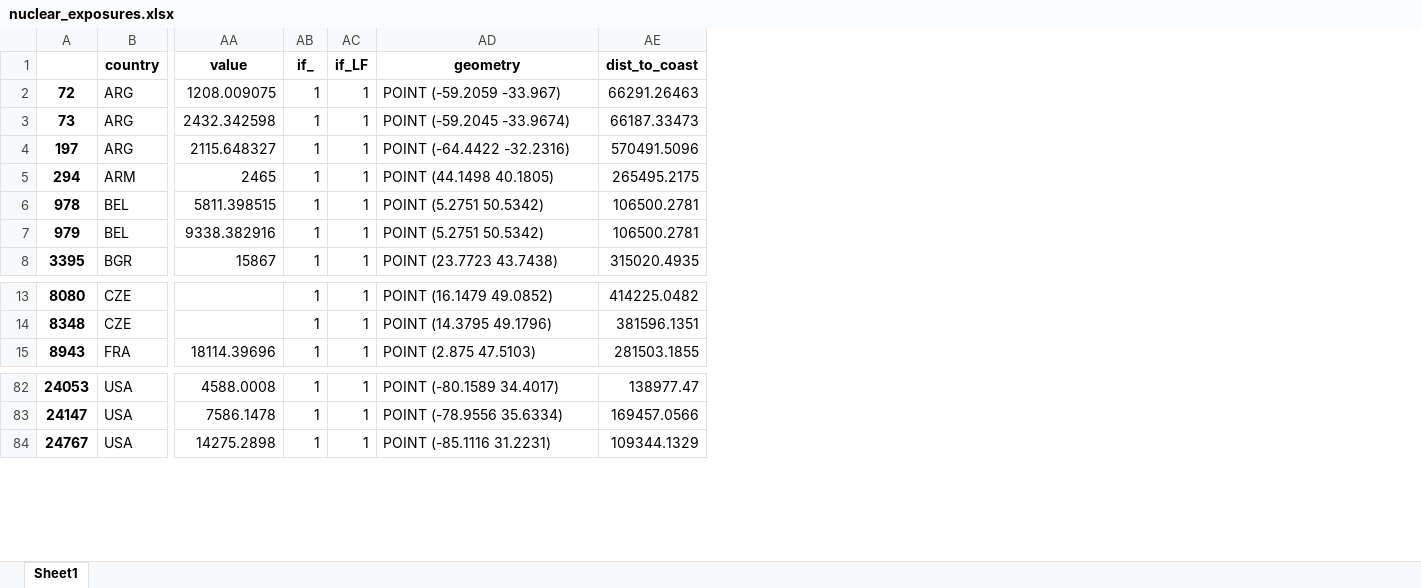
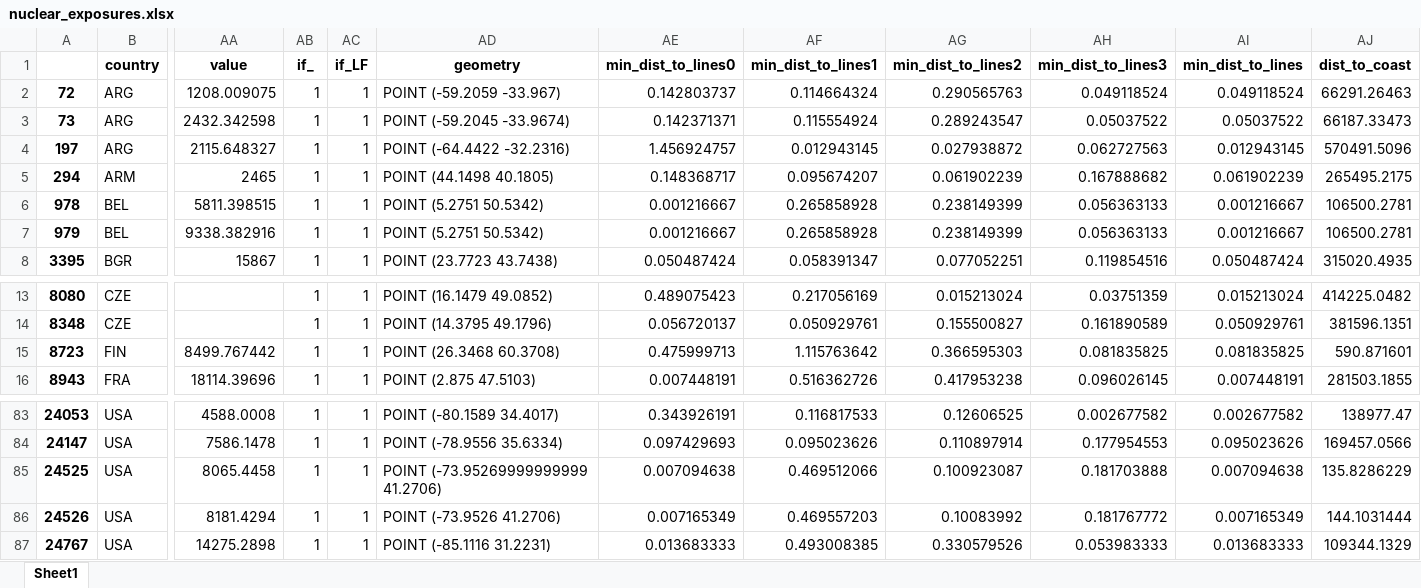
Before and after one commit to zeliest/research_lf, an Excel workbook: exposures/nuclear_exposures.xlsx, sheet Sheet1, drawn as a sheet; only a part is shown, gaps mark what is left out; values as stored, in another font and other column widths than the file's, no borders; rows hold the shown columns only; the diff names each change by its address in the sheet, - before the commit and + after, or states it on an @@ line.

```diff
--- a/exposures/nuclear_exposures.xlsx (sheet Sheet1)
+++ b/exposures/nuclear_exposures.xlsx (sheet Sheet1)
+column AE (min_dist_to_lines0), rows 2-8: 0.142803737 | 0.142371371 | 1.456924757 | 0.148368717 | 0.001216667 | 0.001216667 | 0.050487424; rows 13-14: 0.489075423 | 0.056720137; row 16: 0.007448191; rows 83-84: 0.343926191 | 0.097429693; row 87: 0.013683333
+column AF (min_dist_to_lines1), rows 2-8: 0.114664324 | 0.115554924 | 0.012943145 | 0.095674207 | 0.265858928 | 0.265858928 | 0.058391347; rows 13-14: 0.217056169 | 0.050929761; row 16: 0.516362726; rows 83-84: 0.116817533 | 0.095023626; row 87: 0.493008385
+column AG (min_dist_to_lines2), rows 2-8: 0.290565763 | 0.289243547 | 0.027938872 | 0.061902239 | 0.238149399 | 0.238149399 | 0.077052251; rows 13-14: 0.015213024 | 0.155500827; row 16: 0.417953238; rows 83-84: 0.12606525 | 0.110897914; row 87: 0.330579526
+column AH (min_dist_to_lines3), rows 2-8: 0.049118524 | 0.05037522 | 0.062727563 | 0.167888682 | 0.056363133 | 0.056363133 | 0.119854516; rows 13-14: 0.03751359 | 0.161890589; row 16: 0.096026145; rows 83-84: 0.002677582 | 0.177954553; row 87: 0.053983333
+column AI (min_dist_to_lines), rows 2-8: 0.049118524 | 0.05037522 | 0.012943145 | 0.061902239 | 0.001216667 | 0.001216667 | 0.050487424; rows 13-14: 0.015213024 | 0.050929761; row 16: 0.007448191; rows 83-84: 0.002677582 | 0.095023626; row 87: 0.013683333
+row 15: 8723 | FIN | 8499.767442 | 1 | 1 | POINT (26.3468 60.3708) | 0.475999713 | 1.115763642 | 0.366595303 | 0.081835825 | 0.081835825 | 590.871601
+row 85: 24525 | USA | 8065.4458 | 1 | 1 | POINT (-73.95269999999999 41.2706) | 0.007094638 | 0.469512066 | 0.100923087 | 0.181703888 | 0.007094638 | 135.8286229
+row 86: 24526 | USA | 8181.4294 | 1 | 1 | POINT (-73.9526 41.2706) | 0.007165349 | 0.469557203 | 0.10083992 | 0.181767772 | 0.007165349 | 144.1031444
```
Also changed, not shown: exposures/gas_exposures.xlsx, 12 other files.
